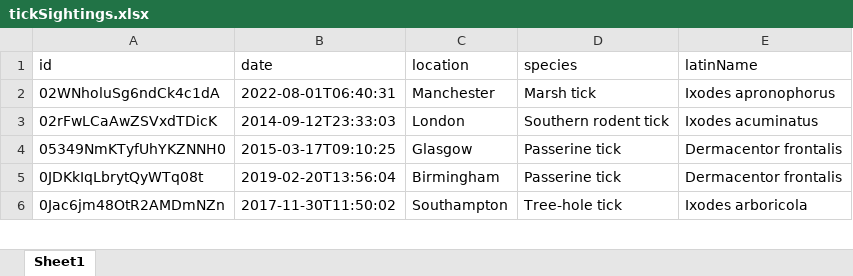
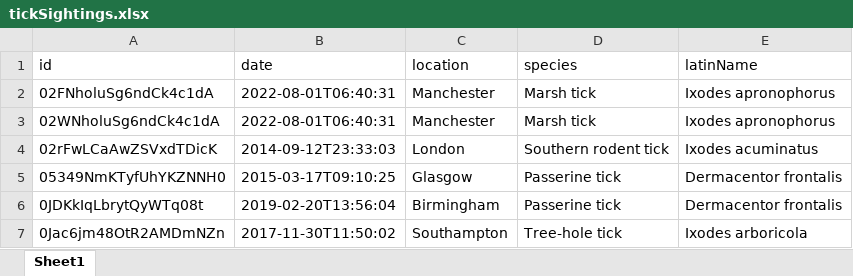
Before and after one commit to Ollie-Edwards/Elanco-Development-Task, an Excel workbook: tickSightings.xlsx, sheet Sheet1, drawn as a sheet; only a part is shown; values as stored, in another font and other column widths than the file's, no borders; the diff names each change by its address in the sheet, - before the commit and + after, or states it on an @@ line.

```diff
--- a/tickSightings.xlsx (sheet Sheet1)
+++ b/tickSightings.xlsx (sheet Sheet1)
+row 2: 02FNholuSg6ndCk4c1dA | 2022-08-01T06:40:31 | Manchester | Marsh tick | Ixodes apronophorus
```
Also changed, not shown: 3 other files.
